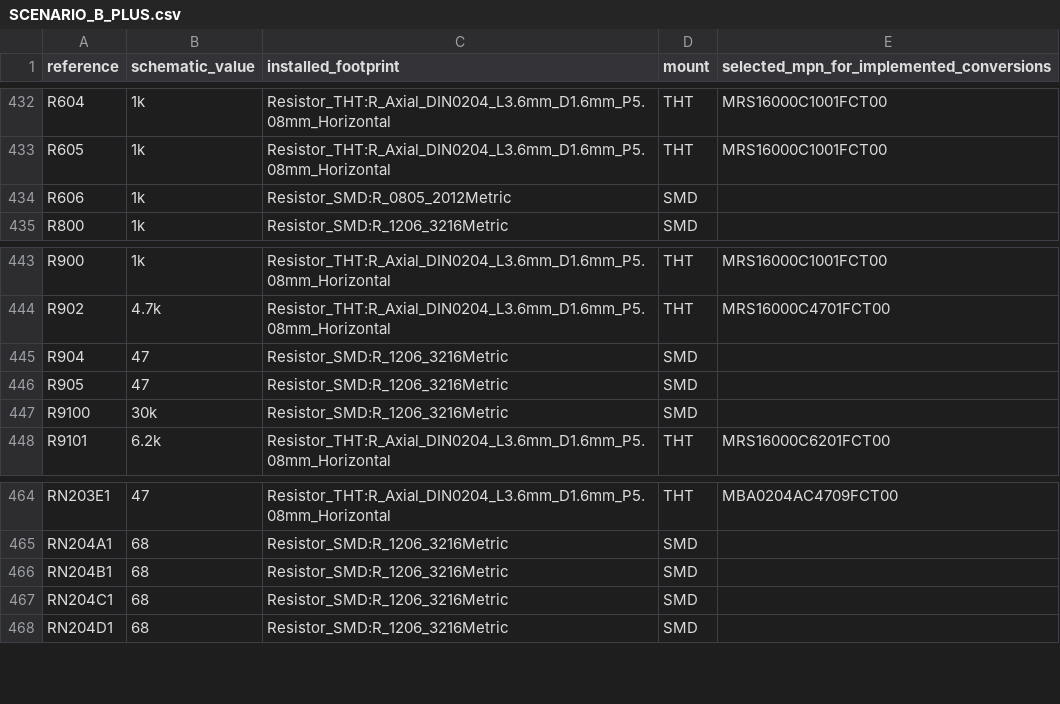
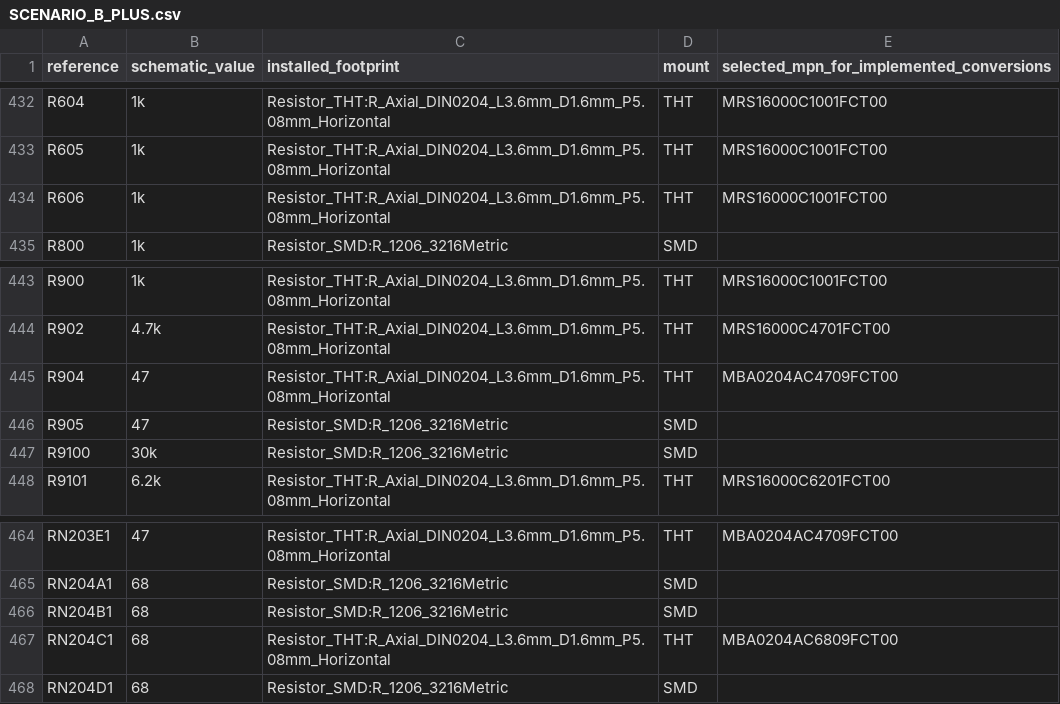
Before and after one commit to GregWinfield/Amiga-2000-EATX, a CSV file: BOM/SCENARIO_B_PLUS.csv, drawn as a sheet; only a part is shown, gaps mark what is left out.

```diff
--- a/BOM/SCENARIO_B_PLUS.csv
+++ b/BOM/SCENARIO_B_PLUS.csv
@@ -433,3 +433,3 @@ R604,1k,Resistor_THT:R_Axial_DIN0204_L3.6mm_D1.6mm_P5.08mm_Horizontal,THT,MRS160
 R605,1k,Resistor_THT:R_Axial_DIN0204_L3.6mm_D1.6mm_P5.08mm_Horizontal,THT,MRS16000C1001FCT00
-R606,1k,Resistor_SMD:R_0805_2012Metric,SMD,
+R606,1k,Resistor_THT:R_Axial_DIN0204_L3.6mm_D1.6mm_P5.08mm_Horizontal,THT,MRS16000C1001FCT00
 R800,1k,Resistor_SMD:R_1206_3216Metric,SMD,
@@ -444,3 +444,3 @@ R900,1k,Resistor_THT:R_Axial_DIN0204_L3.6mm_D1.6mm_P5.08mm_Horizontal,THT,MRS160
 R902,4.7k,Resistor_THT:R_Axial_DIN0204_L3.6mm_D1.6mm_P5.08mm_Horizontal,THT,MRS16000C4701FCT00
-R904,47,Resistor_SMD:R_1206_3216Metric,SMD,
+R904,47,Resistor_THT:R_Axial_DIN0204_L3.6mm_D1.6mm_P5.08mm_Horizontal,THT,MBA0204AC4709FCT00
 R905,47,Resistor_SMD:R_1206_3216Metric,SMD,
@@ -466,3 +466,3 @@ RN204A1,68,Resistor_SMD:R_1206_3216Metric,SMD,
 RN204B1,68,Resistor_SMD:R_1206_3216Metric,SMD,
-RN204C1,68,Resistor_SMD:R_1206_3216Metric,SMD,
+RN204C1,68,Resistor_THT:R_Axial_DIN0204_L3.6mm_D1.6mm_P5.08mm_Horizontal,THT,MBA0204AC6809FCT00
 RN204D1,68,Resistor_SMD:R_1206_3216Metric,SMD,
```
Also changed, not shown: audit/rev62/bplus-components.csv, 12 other files.
